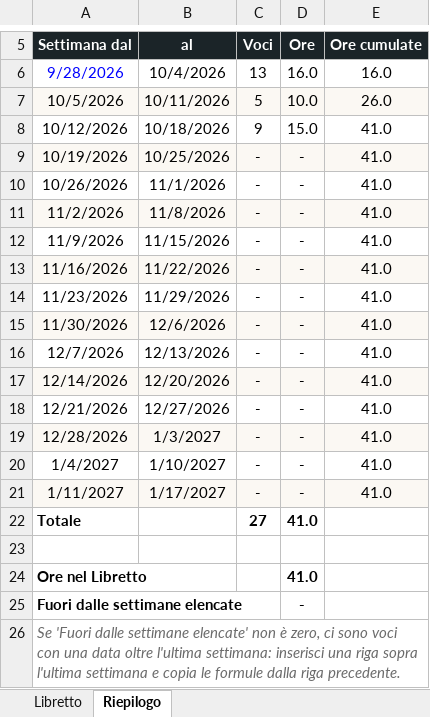
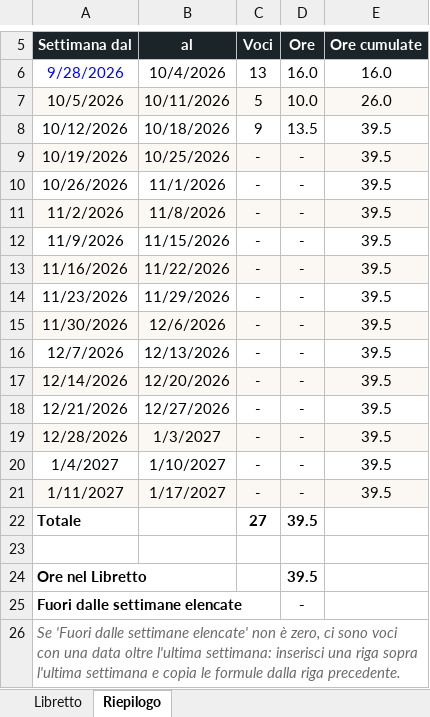
Before and after one commit to bulla06/Ing-software-prog-discover-tridentum., an Excel workbook: docs/libretti/manuel-bulla.xlsx, sheet Riepilogo, drawn as a sheet; only a part is shown, gaps mark what is left out; values as stored, in another font and other column widths than the file's, no borders; conditional formats not drawn; the diff names each change by its address in the sheet, - before the commit and + after, or states it on an @@ line.

```diff
--- a/docs/libretti/manuel-bulla.xlsx (sheet Riepilogo)
+++ b/docs/libretti/manuel-bulla.xlsx (sheet Riepilogo)
-D8 (Ore): 15.0
+D8 (Ore): 13.5
-E8:E21 (Ore cumulate): 41.0
+E8:E21 (Ore cumulate): 39.5
-D22 (Ore): 41.0
+D22 (Ore): 39.5
-D24 (Ore): 41.0
+D24 (Ore): 39.5
```
Also changed, not shown: sheet Libretto.
